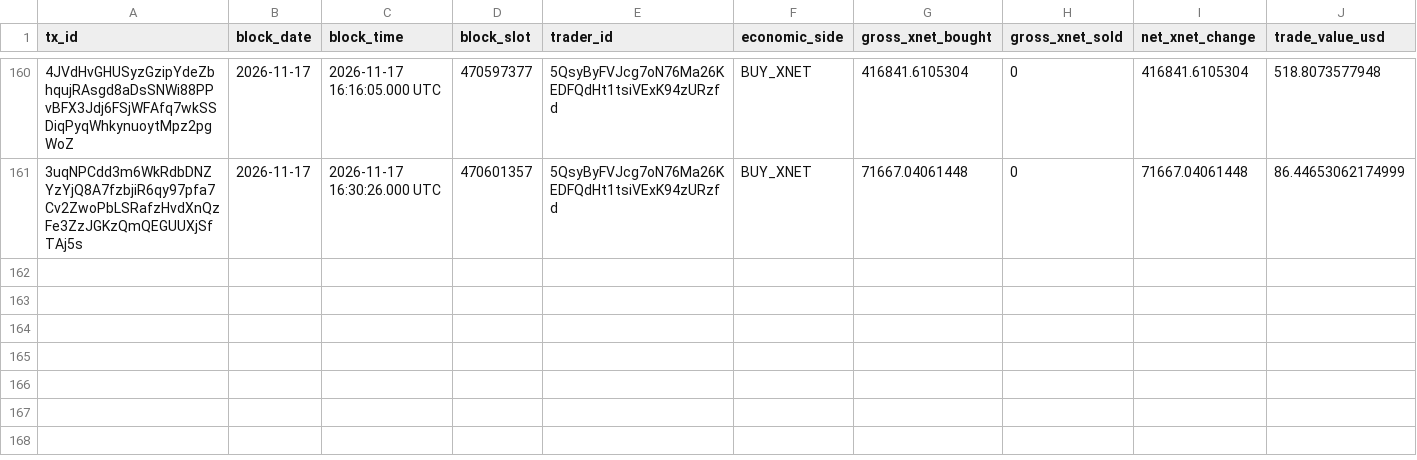
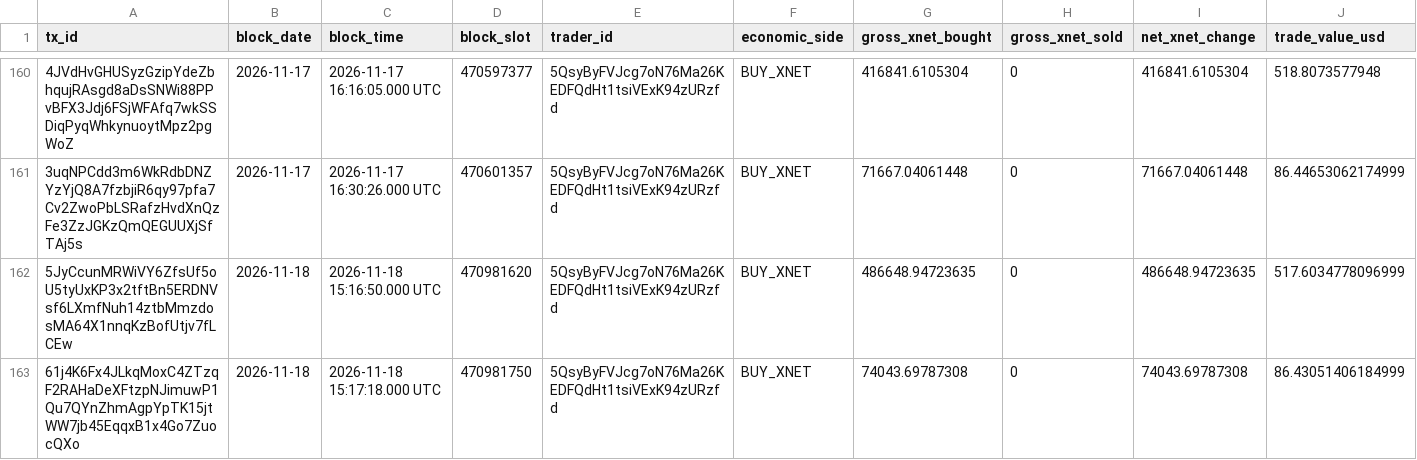
Before and after one commit to xnet-community-data/xnet-data-integration, a CSV file: data/canonical/bbb_trades.csv, drawn as a sheet; only a part is shown, gaps mark what is left out; rows hold the shown columns only; the diff names each change by its address in the sheet, - before the commit and + after, or states it on an @@ line.

Commit message:
Publish XNET live state (full)

```diff
--- a/data/canonical/bbb_trades.csv
+++ b/data/canonical/bbb_trades.csv
+row 162: 5JyCcunMRWiVY6ZfsUf5oU5tyUxKP3x2tftBn5ERDNVsf6LXmfNuh14ztbMmzdosMA64X1nnqKzBofUtjv7fLCEw | 2026-11-18 | 2026-11-18 15:16:50.000 UTC | 470981620 | 5QsyByFVJcg7oN76Ma26KEDFQdHt1tsiVExK94zURzfd | BUY_XNET | 486648.94723635 | 0 | 486648.94723635 | 517.6034778096999
+row 163: 61j4K6Fx4JLkqMoxC4ZTzqF2RAHaDeXFtzpNJimuwP1Qu7QYnZhmAgpYpTK15jtWW7jb45EqqxB1x4Go7ZuocQXo | 2026-11-18 | 2026-11-18 15:17:18.000 UTC | 470981750 | 5QsyByFVJcg7oN76Ma26KEDFQdHt1tsiVExK94zURzfd | BUY_XNET | 74043.69787308 | 0 | 74043.69787308 | 86.43051406184999
```
Also changed, not shown: data/derived/bbb_burn_daily.csv, data/derived/bbb_trades_daily.csv, 22 other files.
